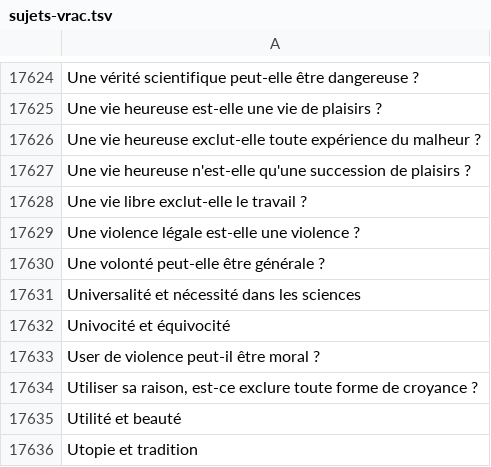
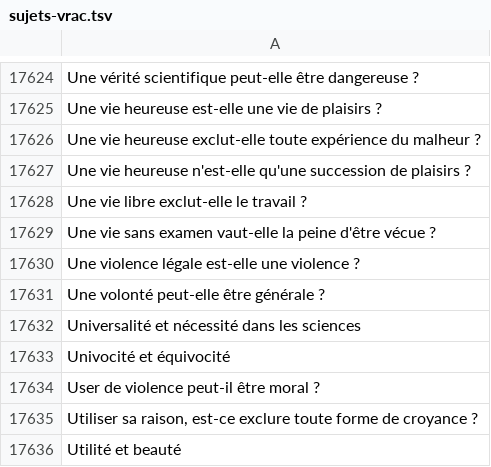
Before and after one commit to eyssette/sujets-philosophie, a TSV file: data/sujets-vrac.tsv, drawn as a sheet; only a part is shown, gaps mark what is left out; the shorter side is filled out with more unchanged rows; the diff names each change by its address in the sheet, - before the commit and + after, or states it on an @@ line.

Commit message:
Update sujets-vrac.tsv

```diff
--- a/data/sujets-vrac.tsv
+++ b/data/sujets-vrac.tsv
+row 17629: Une vie sans examen vaut-elle la peine d'être vécue ?
```
